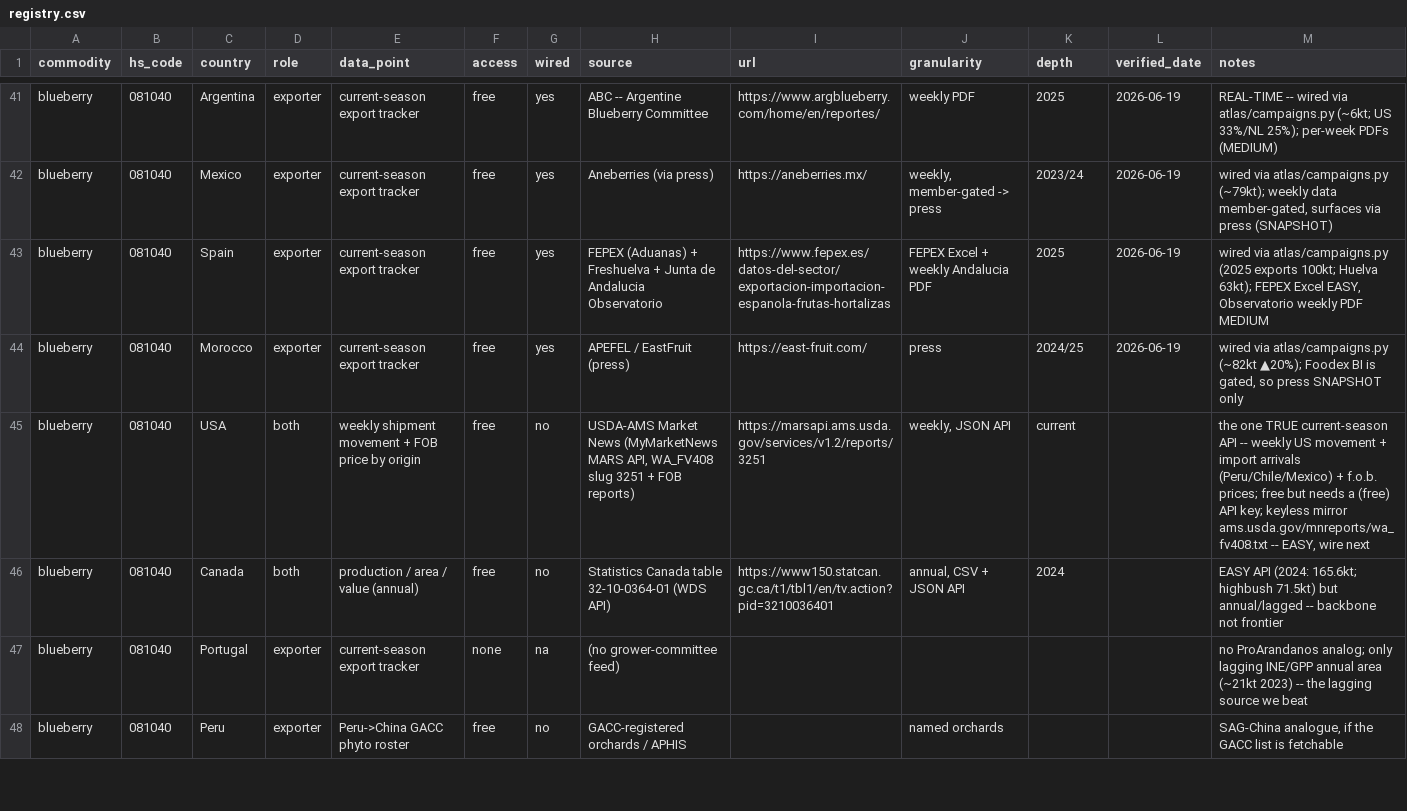
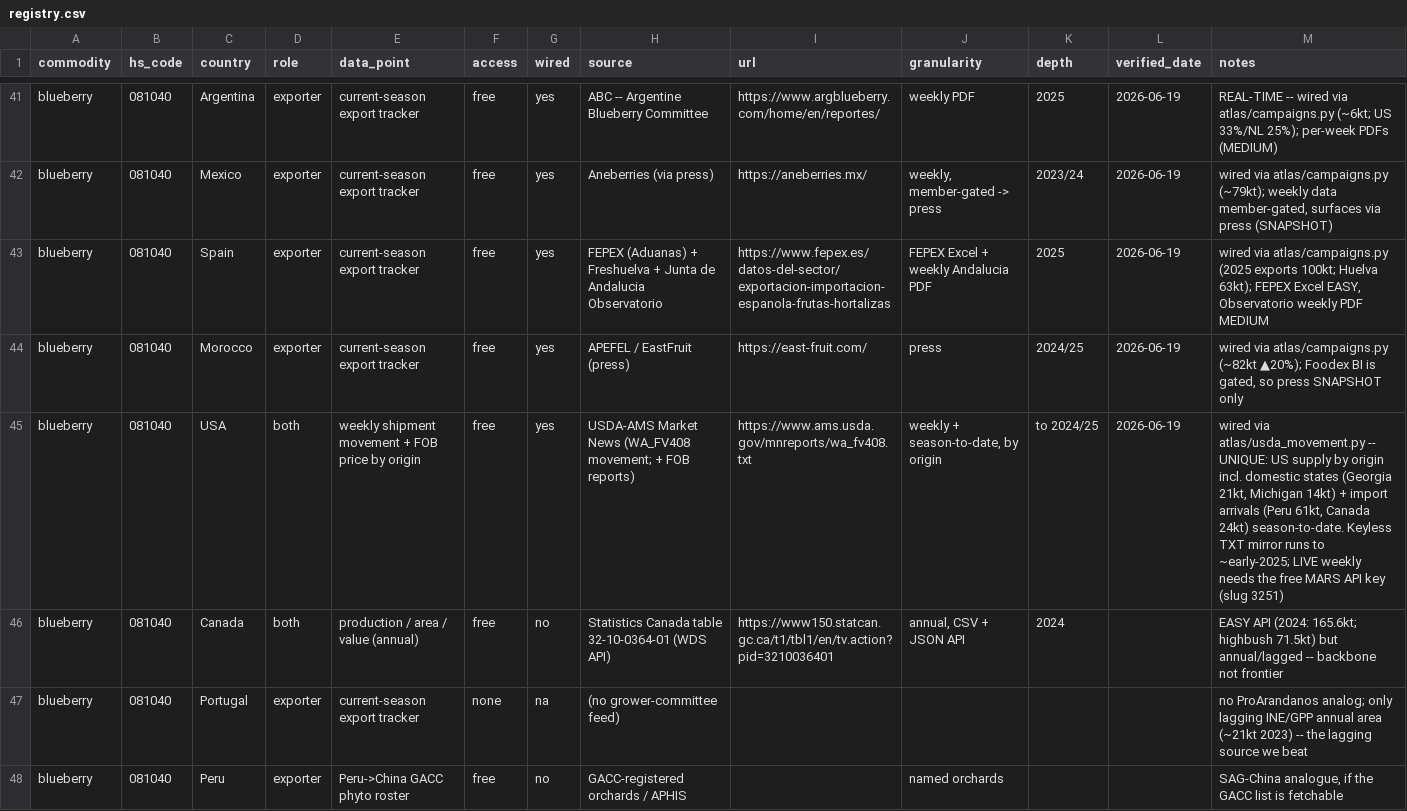
Before and after one commit to Hwesto/web_scraper, a CSV file: data/atlas/registry.csv, drawn as a sheet; only a part is shown, gaps mark what is left out.

```diff
--- a/data/atlas/registry.csv
+++ b/data/atlas/registry.csv
@@ -44,3 +44,3 @@ blueberry,081040,Spain,exporter,current-season export tracker,free,yes,FEPEX (Ad
 blueberry,081040,Morocco,exporter,current-season export tracker,free,yes,APEFEL / EastFruit (press),https://east-fruit.com/,press,2024/25,2026-06-19,"wired via atlas/campaigns.py (~82kt ▲20%); Foodex BI is gated, so press SNAPSHOT only"
-blueberry,081040,USA,both,weekly shipment movement + FOB price by origin,free,no,"USDA-AMS Market News (MyMarketNews MARS API, WA_FV408 slug 3251 + FOB reports)",https://marsapi.ams.usda.gov/services/v1.2/reports/3251,"weekly, JSON API",current,,"the one TRUE current-season API -- weekly US movement + import arrivals (Peru/Chile/Mexico) + f.o.b. prices; free but needs a (free) API key; keyless mirror ams.usda.gov/mnreports/wa_fv408.txt -- EASY, wire next"
+blueberry,081040,USA,both,weekly shipment movement + FOB price by origin,free,yes,USDA-AMS Market News (WA_FV408 movement; + FOB reports),https://www.ams.usda.gov/mnreports/wa_fv408.txt,"weekly + season-to-date, by origin",to 2024/25,2026-06-19,"wired via atlas/usda_movement.py -- UNIQUE: US supply by origin incl. domestic states (Georgia 21kt, Michigan 14kt) + import arrivals (Peru 61kt, Canada 24kt) season-to-date. Keyless TXT mirror runs to ~early-2025; LIVE weekly needs the free MARS API key (slug 3251)"
 blueberry,081040,Canada,both,production / area / value (annual),free,no,Statistics Canada table 32-10-0364-01 (WDS API),https://www150.statcan.gc.ca/t1/tbl1/en/tv.action?pid=3210036401,"annual, CSV + JSON API",2024,,EASY API (2024: 165.6kt; highbush 71.5kt) but annual/lagged -- backbone not frontier
```
Also changed, not shown: 7 other files.
